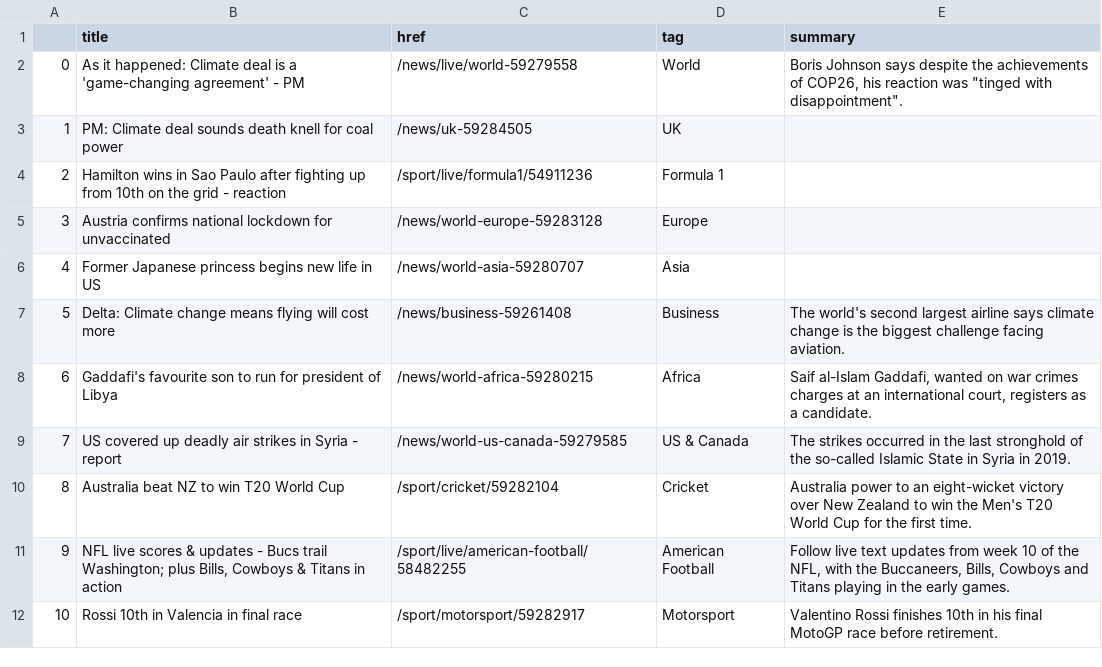
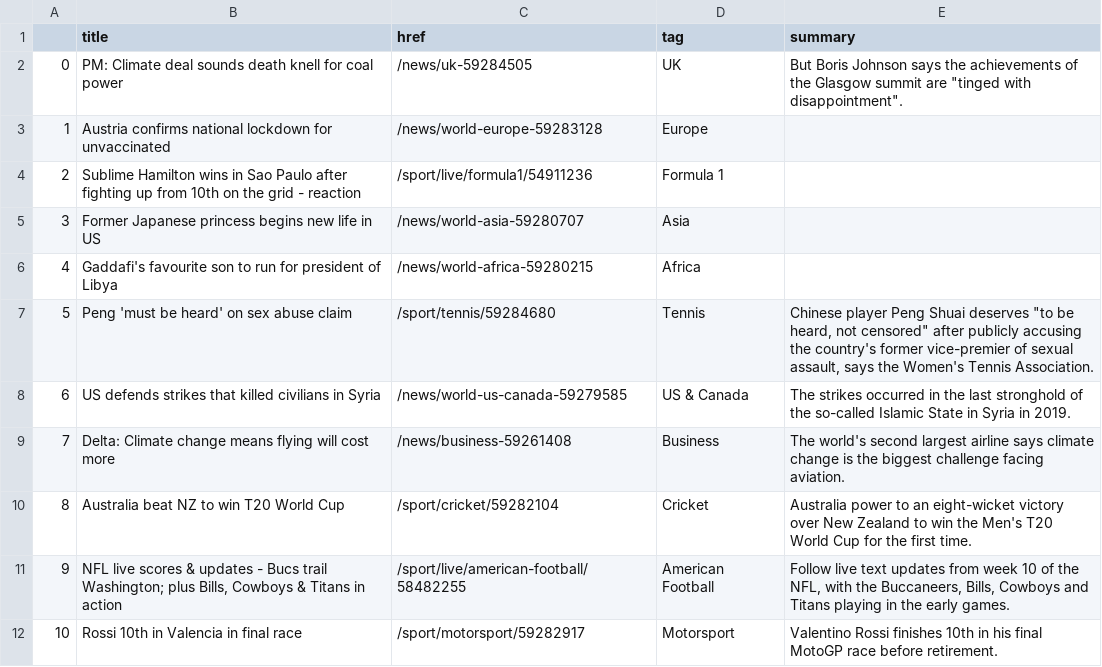
Before and after one commit to joaquin-rosado/automatic-scraper, a CSV file: bbc-headlines.csv, drawn as a sheet; only a part is shown; removed rows and columns are numbered as before the commit, all else as after; the diff names each change by its address in the sheet, - before the commit and + after, or states it on an @@ line.

```diff
--- a/bbc-headlines.csv
+++ b/bbc-headlines.csv
-row 2: 0 | As it happened: Climate deal is a 'game-changing agreement' - PM | /news/live/world-59279558 | World | Boris Johnson says despite the achievements of COP26, his reaction was "tinged with disappointment".
@@ column A renumbered between rows 2 and 9 @@
-E2 (summary): (empty)
+E2 (summary): But Boris Johnson says the achievements of the Glasgow summit are "tinged with disappointment".
-row 4: 2 | Hamilton wins in Sao Paulo after fighting up from 10th on the grid - reaction | /sport/live/formula1/54911236 | Formula 1
+row 4: 2 | Sublime Hamilton wins in Sao Paulo after fighting up from 10th on the grid - reaction | /sport/live/formula1/54911236 | Formula 1
+row 6: 4 | Gaddafi's favourite son to run for president of Libya | /news/world-africa-59280215 | Africa
+row 7: 5 | Peng 'must be heard' on sex abuse claim | /sport/tennis/59284680 | Tennis | Chinese player Peng Shuai deserves "to be heard, not censored" after publicly accusing the country's former vice-premier of sexual assault, says the Women's Tennis Association.
+row 8: 6 | US defends strikes that killed civilians in Syria | /news/world-us-canada-59279585 | US & Canada | The strikes occurred in the last stronghold of the so-called Islamic State in Syria in 2019.
-row 8: 6 | Gaddafi's favourite son to run for president of Libya | /news/world-africa-59280215 | Africa | Saif al-Islam Gaddafi, wanted on war crimes charges at an international court, registers as a candidate.
-row 9: 7 | US covered up deadly air strikes in Syria - report | /news/world-us-canada-59279585 | US & Canada | The strikes occurred in the last stronghold of the so-called Islamic State in Syria in 2019.
```
